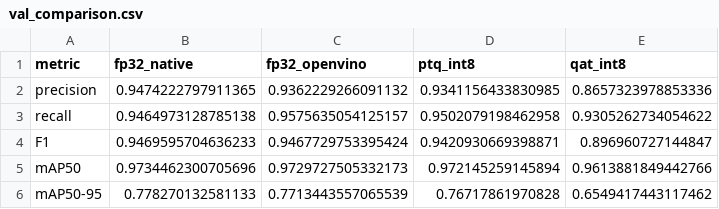
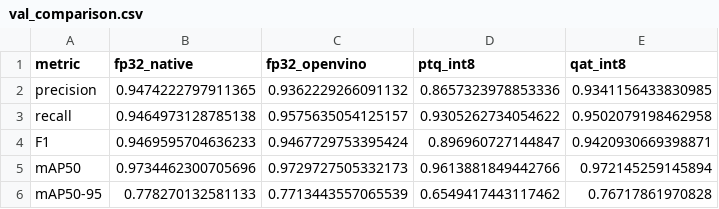
Before and after one commit to rafli5131/skripsi-yolo11-op3, a CSV file: experiments/server_openvino/val_comparison.csv, drawn as a sheet.

```diff
--- a/experiments/server_openvino/val_comparison.csv
+++ b/experiments/server_openvino/val_comparison.csv
@@ -1,6 +1,6 @@
 metric,fp32_native,fp32_openvino,ptq_int8,qat_int8
-precision,0.9474222797911365,0.9362229266091132,0.9341156433830985,0.8657323978853336
-recall,0.9464973128785138,0.9575635054125157,0.9502079198462958,0.9305262734054622
-F1,0.9469595704636233,0.9467729753395424,0.9420930669398871,0.896960727144847
-mAP50,0.9734462300705696,0.9729727505332173,0.972145259145894,0.9613881849442766
-mAP50-95,0.778270132581133,0.7713443557065539,0.76717861970828,0.6549417443117462
+precision,0.9474222797911365,0.9362229266091132,0.8657323978853336,0.9341156433830985
+recall,0.9464973128785138,0.9575635054125157,0.9305262734054622,0.9502079198462958
+F1,0.9469595704636233,0.9467729753395424,0.896960727144847,0.9420930669398871
+mAP50,0.9734462300705696,0.9729727505332173,0.9613881849442766,0.972145259145894
+mAP50-95,0.778270132581133,0.7713443557065539,0.6549417443117462,0.76717861970828
```
Also changed, not shown: experiments/final_test/comparison.csv, experiments/final_test/pytorch_comparison.csv, 27 other files.
